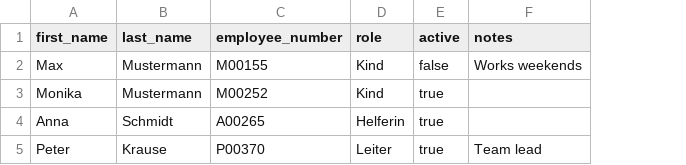
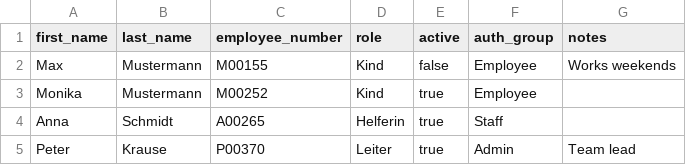
Before and after one commit to Dieter-W/la-server, a CSV file: employees_sample.csv, drawn as a sheet; the diff names each change by its address in the sheet, - before the commit and + after, or states it on an @@ line.

Commit message:
Add auth_group to employee records, update bulk import script to handle auth_group validation. Update tests for employee import functionality.

```diff
--- a/employees_sample.csv
+++ b/employees_sample.csv
+column F (auth_group), rows 2-5: Employee | Employee | Staff | Admin
```
Also changed, not shown: 8 other files.
